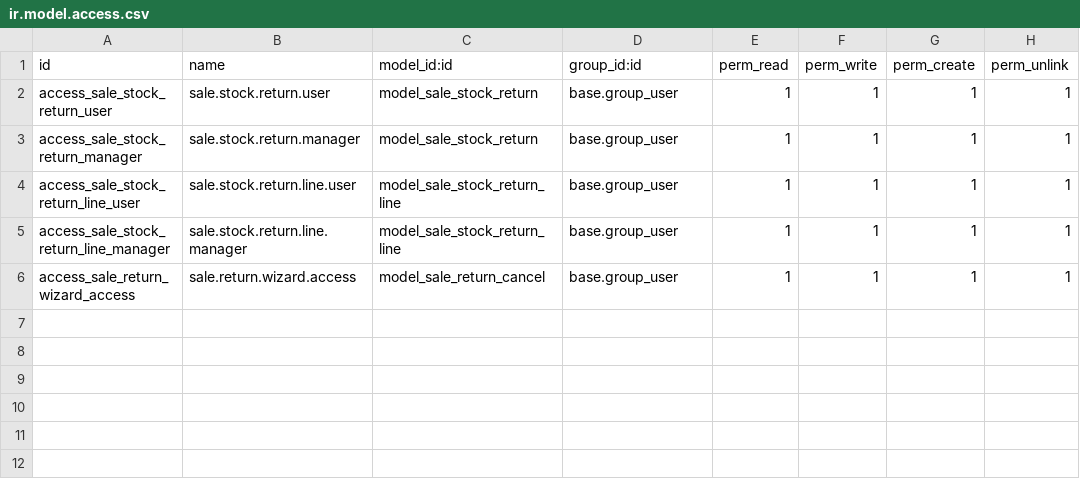
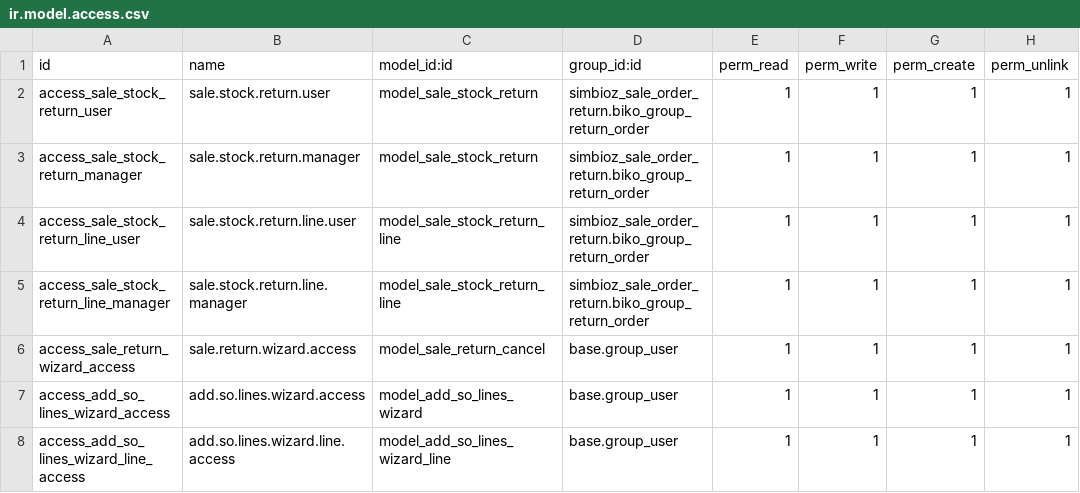
Before and after one commit to BorovlevAS/muztorg, a CSV file: simbioz_sale_order_return/security/ir.model.access.csv, drawn as a sheet.

Commit message:
[ADD] (T4406) simbioz_sale_order_return: add products added

```diff
--- a/simbioz_sale_order_return/security/ir.model.access.csv
+++ b/simbioz_sale_order_return/security/ir.model.access.csv
@@ -1,6 +1,8 @@
 id,name,model_id:id,group_id:id,perm_read,perm_write,perm_create,perm_unlink
-access_sale_stock_return_user,sale.stock.return.user,model_sale_stock_return,base.group_user,1,1,1,1
-access_sale_stock_return_manager,sale.stock.return.manager,model_sale_stock_return,base.group_user,1,1,1,1
-access_sale_stock_return_line_user,sale.stock.return.line.user,model_sale_stock_return_line,base.group_user,1,1,1,1
-access_sale_stock_return_line_manager,sale.stock.return.line.manager,model_sale_stock_return_line,base.group_user,1,1,1,1
+access_sale_stock_return_user,sale.stock.return.user,model_sale_stock_return,simbioz_sale_order_return.biko_group_return_order,1,1,1,1
+access_sale_stock_return_manager,sale.stock.return.manager,model_sale_stock_return,simbioz_sale_order_return.biko_group_return_order,1,1,1,1
+access_sale_stock_return_line_user,sale.stock.return.line.user,model_sale_stock_return_line,simbioz_sale_order_return.biko_group_return_order,1,1,1,1
+access_sale_stock_return_line_manager,sale.stock.return.line.manager,model_sale_stock_return_line,simbioz_sale_order_return.biko_group_return_order,1,1,1,1
 access_sale_return_wizard_access,sale.return.wizard.access,model_sale_return_cancel,base.group_user,1,1,1,1
+access_add_so_lines_wizard_access,add.so.lines.wizard.access,model_add_so_lines_wizard,base.group_user,1,1,1,1
+access_add_so_lines_wizard_line_access,add.so.lines.wizard.line.access,model_add_so_lines_wizard_line,base.group_user,1,1,1,1
```
Also changed, not shown: 7 other files.
